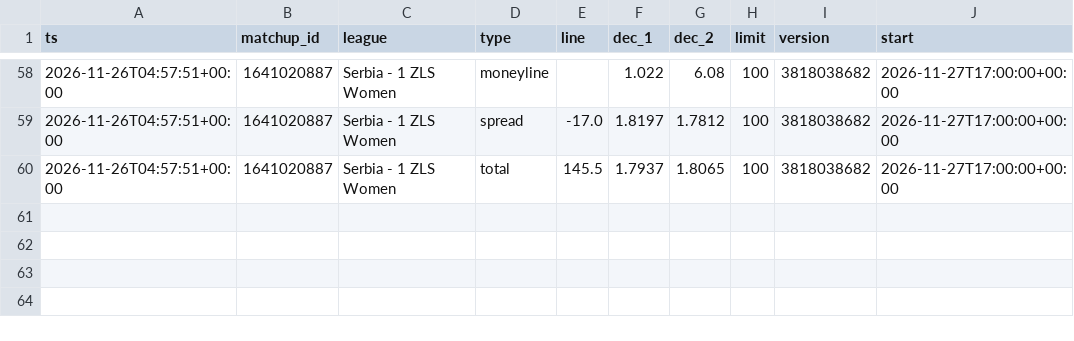
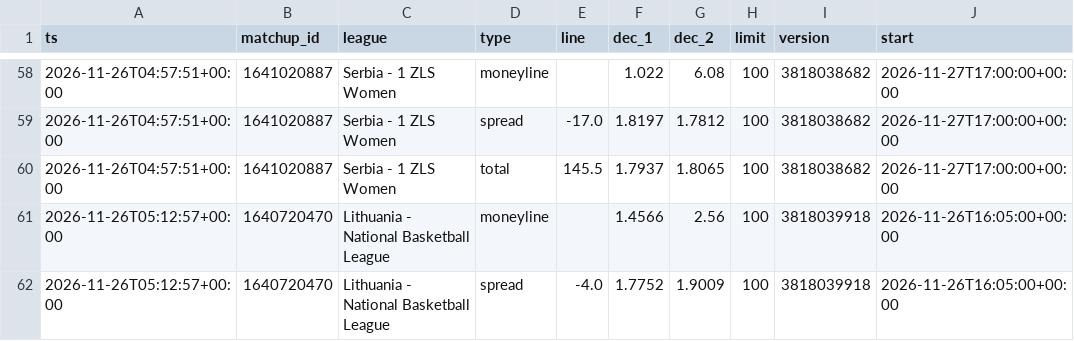
Before and after one commit to dataztrul/hoopsedge-odds, a CSV file: data/odds/2026-11-26.csv, drawn as a sheet; only a part is shown, gaps mark what is left out.

```diff
--- a/data/odds/2026-11-26.csv
+++ b/data/odds/2026-11-26.csv
@@ -60 +60,3 @@ ts,matchup_id,league,type,line,dec_1,dec_2,limit,version,start
 2026-11-26T04:57:51+00:00,1641020887,Serbia - 1 ZLS Women,total,145.5,1.7937,1.8065,100,3818038682,2026-11-27T17:00:00+00:00
+2026-11-26T05:12:57+00:00,1640720470,Lithuania - National Basketball League,moneyline,,1.4566,2.56,100,3818039918,2026-11-26T16:05:00+00:00
+2026-11-26T05:12:57+00:00,1640720470,Lithuania - National Basketball League,spread,-4.0,1.7752,1.9009,100,3818039918,2026-11-26T16:05:00+00:00
```
Also changed, not shown: data/matchups.csv, 1 other file.
